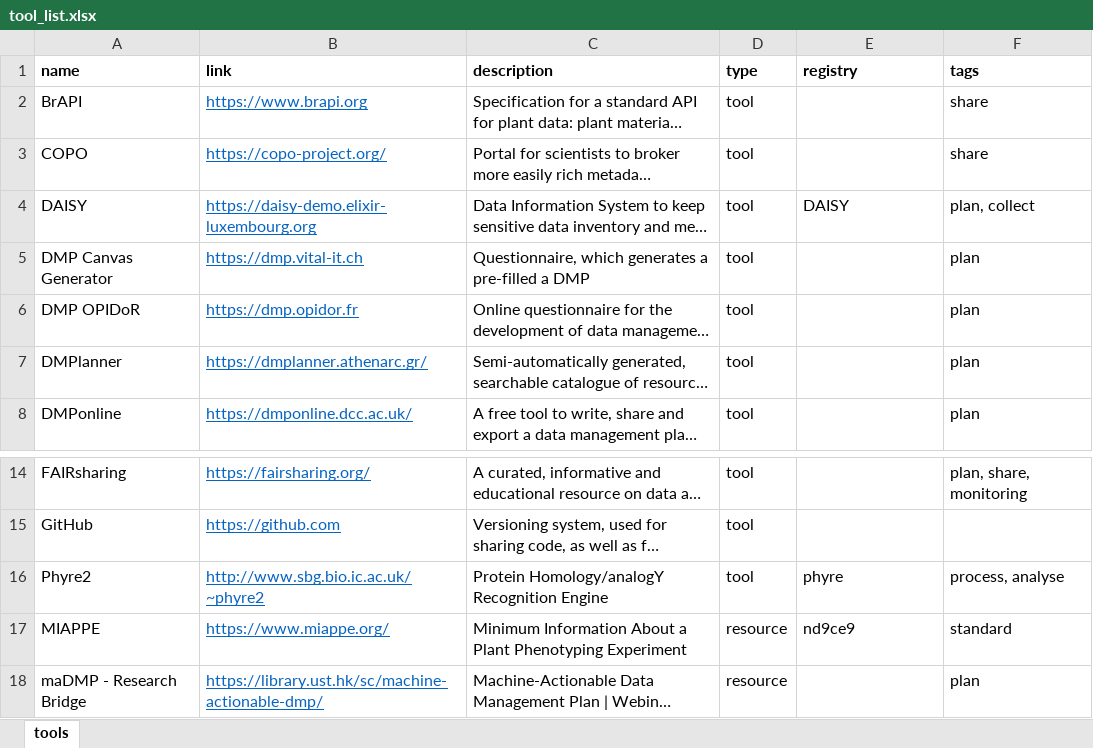
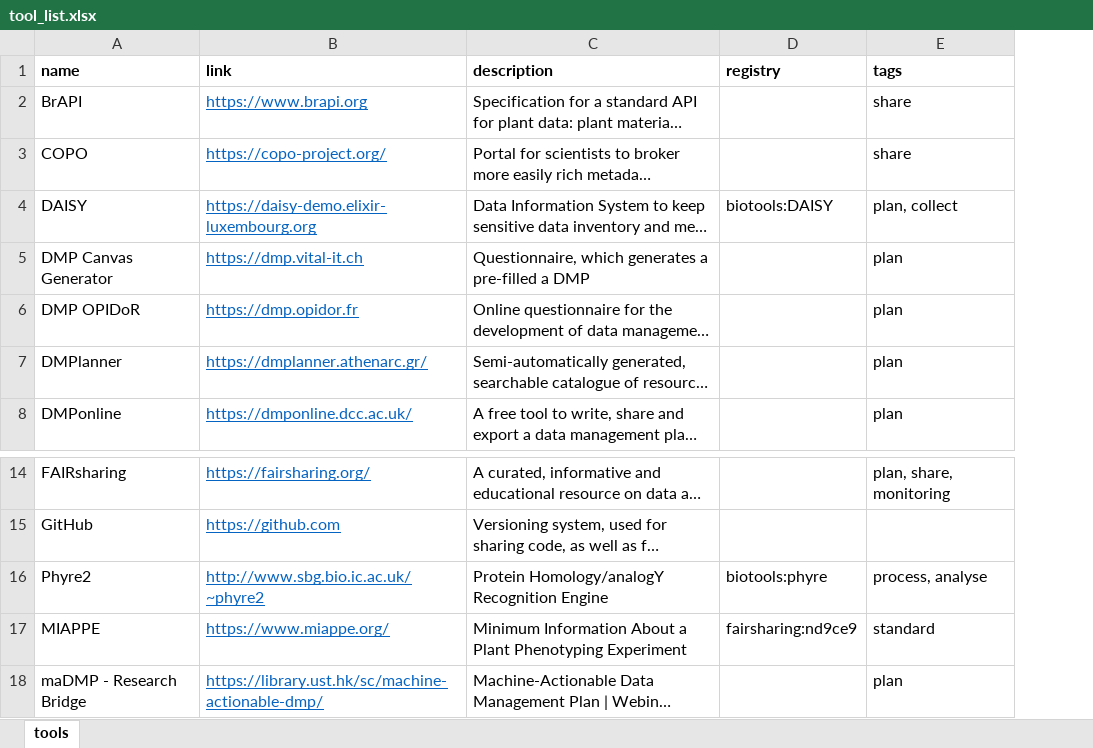
Before and after one commit to elixir-europe/rdmkit, an Excel workbook: _data/tool_list.xlsx, sheet tools, drawn as a sheet; only a part is shown, gaps mark what is left out; long unchanged cells end in …; values as stored, in another font and other column widths than the file's, no borders; removed rows and columns are numbered as before the commit, all else as after; the diff names each change by its address in the sheet, - before the commit and + after, or states it on an @@ line.

```diff
--- a/_data/tool_list.xlsx (sheet tools)
+++ b/_data/tool_list.xlsx (sheet tools)
-column D (type), rows 2-8: all tool; rows 14-18: tool | tool | tool | resource | resource
-D4 (registry): DAISY
+D4 (registry): biotools:DAISY
-D16 (registry): phyre
+D16 (registry): biotools:phyre
-D17 (registry): nd9ce9
+D17 (registry): fairsharing:nd9ce9
```
Also changed, not shown: 2 other files.
